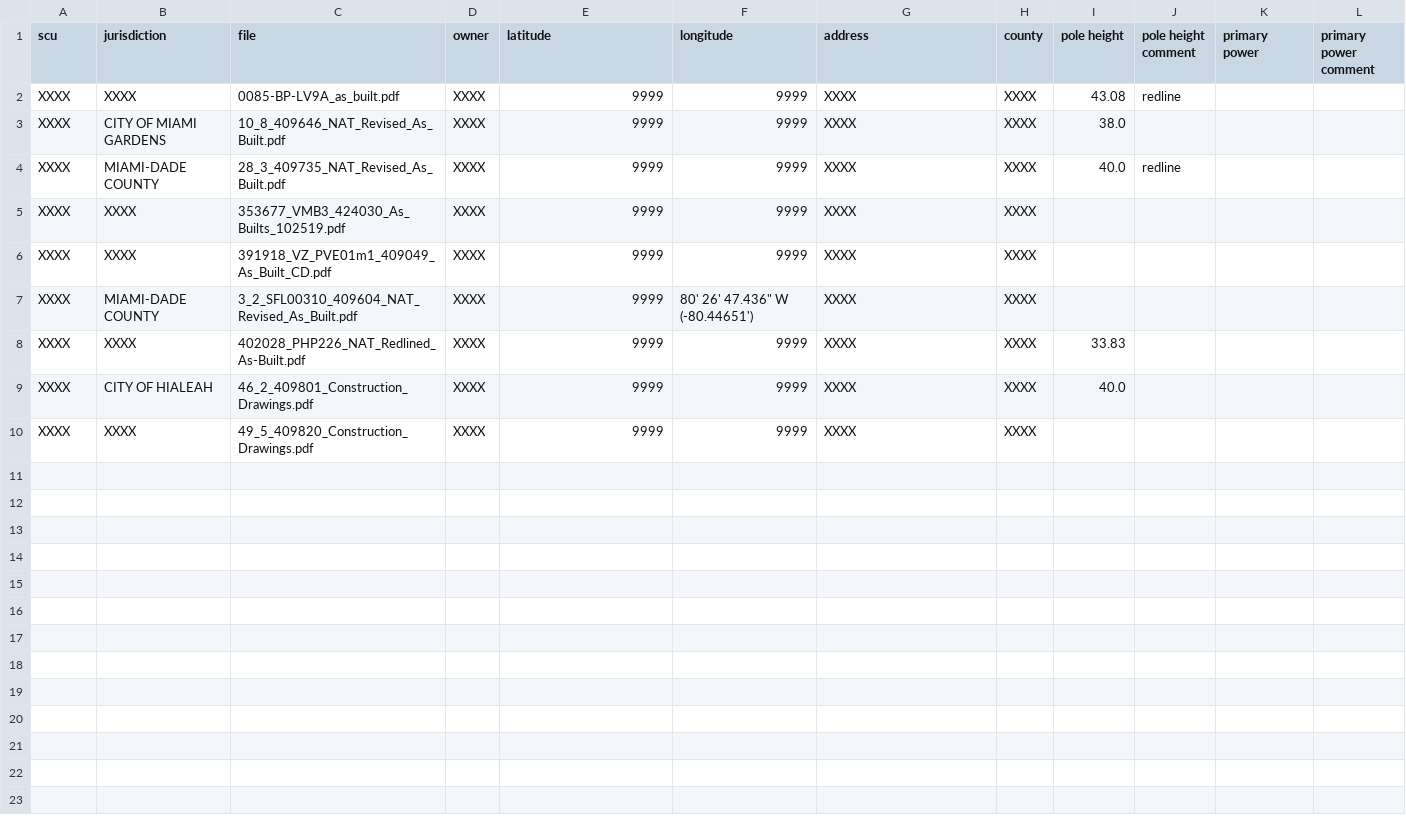
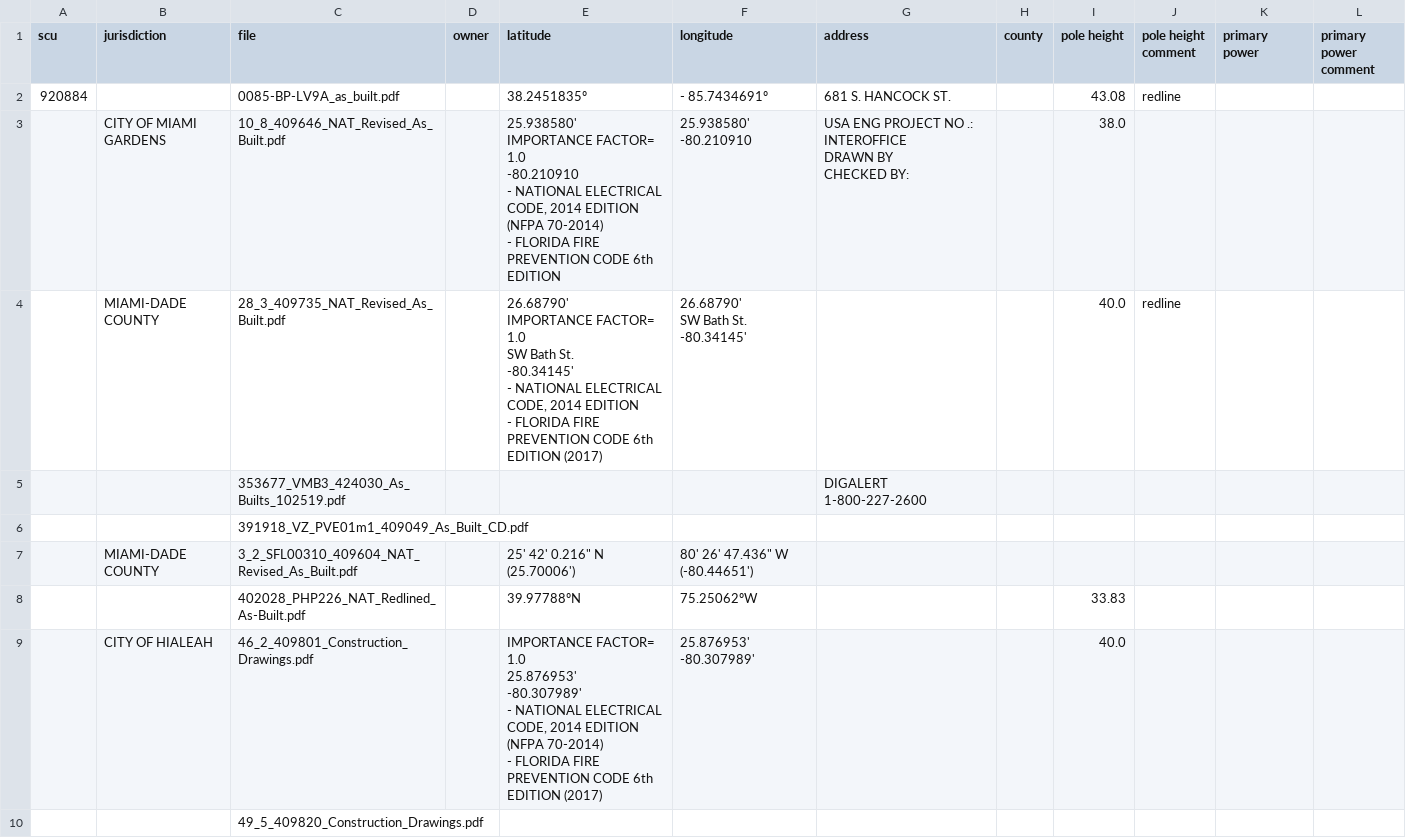
Before and after one commit to ujjwalgeo/ocr-poc, a CSV file: common/new_batch_demo_output.csv, drawn as a sheet; only a part is shown; ↵ is a line break in a cell; the diff names each change by its address in the sheet, - before the commit and + after, or states it on an @@ line.

```diff
--- a/common/new_batch_demo_output.csv
+++ b/common/new_batch_demo_output.csv
-A2 (scu): XXXX
+A2 (scu): 920884
-B2 (jurisdiction): XXXX
+B2 (jurisdiction): (empty)
-D2:D10 (owner): XXXX
+D2:D10 (owner): (empty)
-E2 (latitude): 9999
+E2 (latitude): 38.2451835º
-F2 (longitude): 9999
+F2 (longitude): - 85.7434691º
-G2 (address): XXXX
+G2 (address): 681 S. HANCOCK ST.
-H2:H10 (county): XXXX
+H2:H10 (county): (empty)
-A3:A10 (scu): XXXX
+A3:A10 (scu): (empty)
-E3 (latitude): 9999
+E3 (latitude): 25.938580' ↵ IMPORTANCE FACTOR= 1.0 ↵ -80.210910 ↵ - NATIONAL ELECTRICAL CODE, 2014 EDITION (NFPA 70-2014) ↵ - FLORIDA FIRE PREVENTION CODE 6th EDITION
-F3 (longitude): 9999
+F3 (longitude): 25.938580' ↵ -80.210910
-G3 (address): XXXX
+G3 (address): USA ENG PROJECT NO .: INTEROFFICE ↵ DRAWN BY ↵ CHECKED BY:
-E4 (latitude): 9999
+E4 (latitude): 26.68790' ↵ IMPORTANCE FACTOR= 1.0 ↵ SW Bath St. ↵ -80.34145' ↵ - NATIONAL ELECTRICAL CODE, 2014 EDITION ↵ - FLORIDA FIRE PREVENTION CODE 6th EDITION (2017)
-F4 (longitude): 9999
+F4 (longitude): 26.68790' ↵ SW Bath St. ↵ -80.34145'
-G4 (address): XXXX
+G4 (address): (empty)
-B5:B6 (jurisdiction): XXXX
+B5:B6 (jurisdiction): (empty)
-E5:E6 (latitude): 9999
+E5:E6 (latitude): (empty)
-F5:F6 (longitude): 9999
+F5:F6 (longitude): (empty)
-G5 (address): XXXX
+G5 (address): DIGALERT ↵ 1-800-227-2600
-G6:G10 (address): XXXX
+G6:G10 (address): (empty)
-E7 (latitude): 9999
+E7 (latitude): 25' 42' 0.216" N (25.70006')
-B8 (jurisdiction): XXXX
+B8 (jurisdiction): (empty)
-E8 (latitude): 9999
+E8 (latitude): 39.97788ºN
-F8 (longitude): 9999
+F8 (longitude): 75.25062ºW
-E9 (latitude): 9999
+E9 (latitude): IMPORTANCE FACTOR= 1.0 ↵ 25.876953' ↵ -80.307989' ↵ - NATIONAL ELECTRICAL CODE, 2014 EDITION (NFPA 70-2014) ↵ - FLORIDA FIRE PREVENTION CODE 6th EDITION (2017)
-F9 (longitude): 9999
+F9 (longitude): 25.876953' ↵ -80.307989'
-B10 (jurisdiction): XXXX
+B10 (jurisdiction): (empty)
-E10 (latitude): 9999
+E10 (latitude): (empty)
-F10 (longitude): 9999
+F10 (longitude): (empty)
```
Also changed, not shown: 3 other files.
